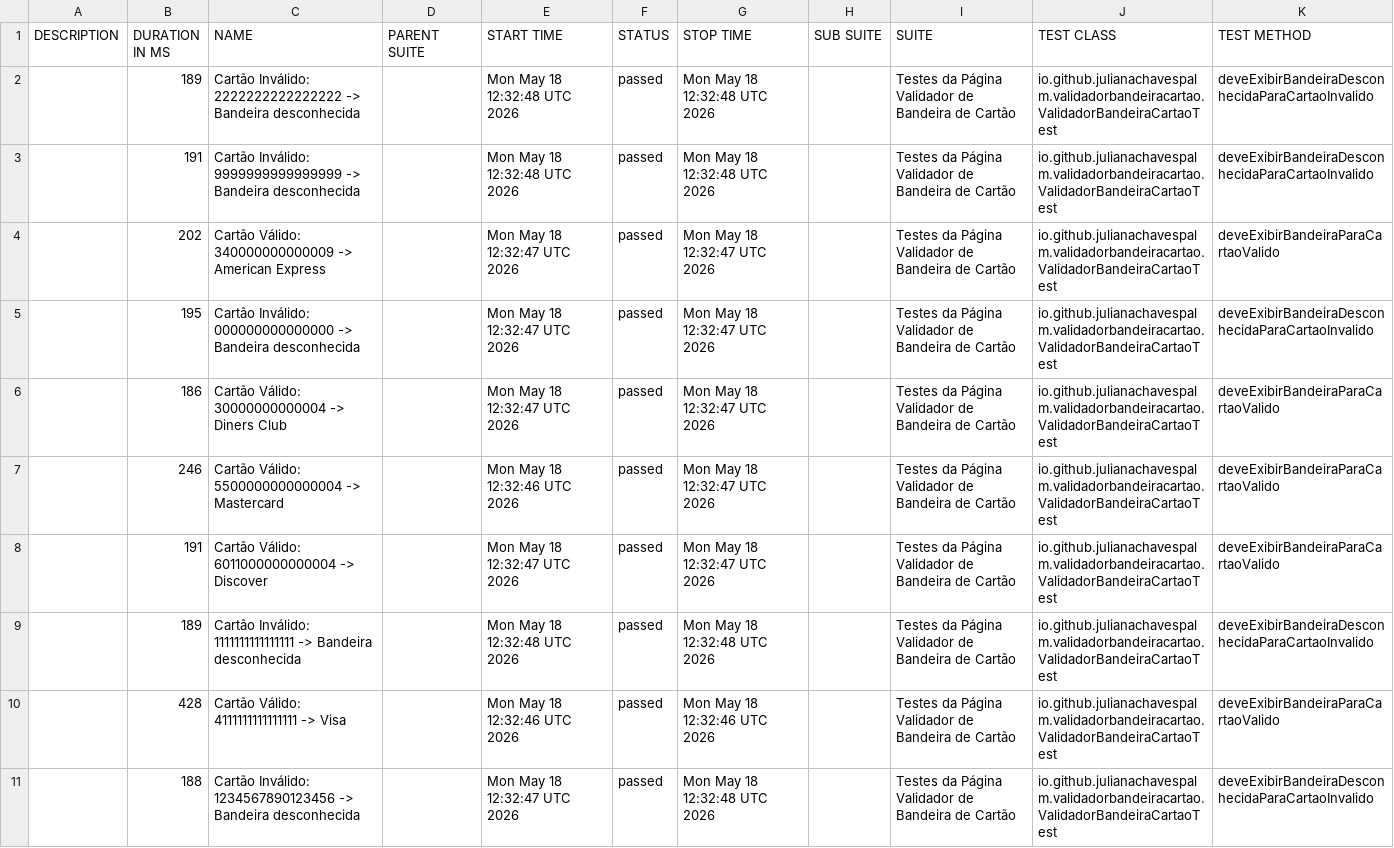
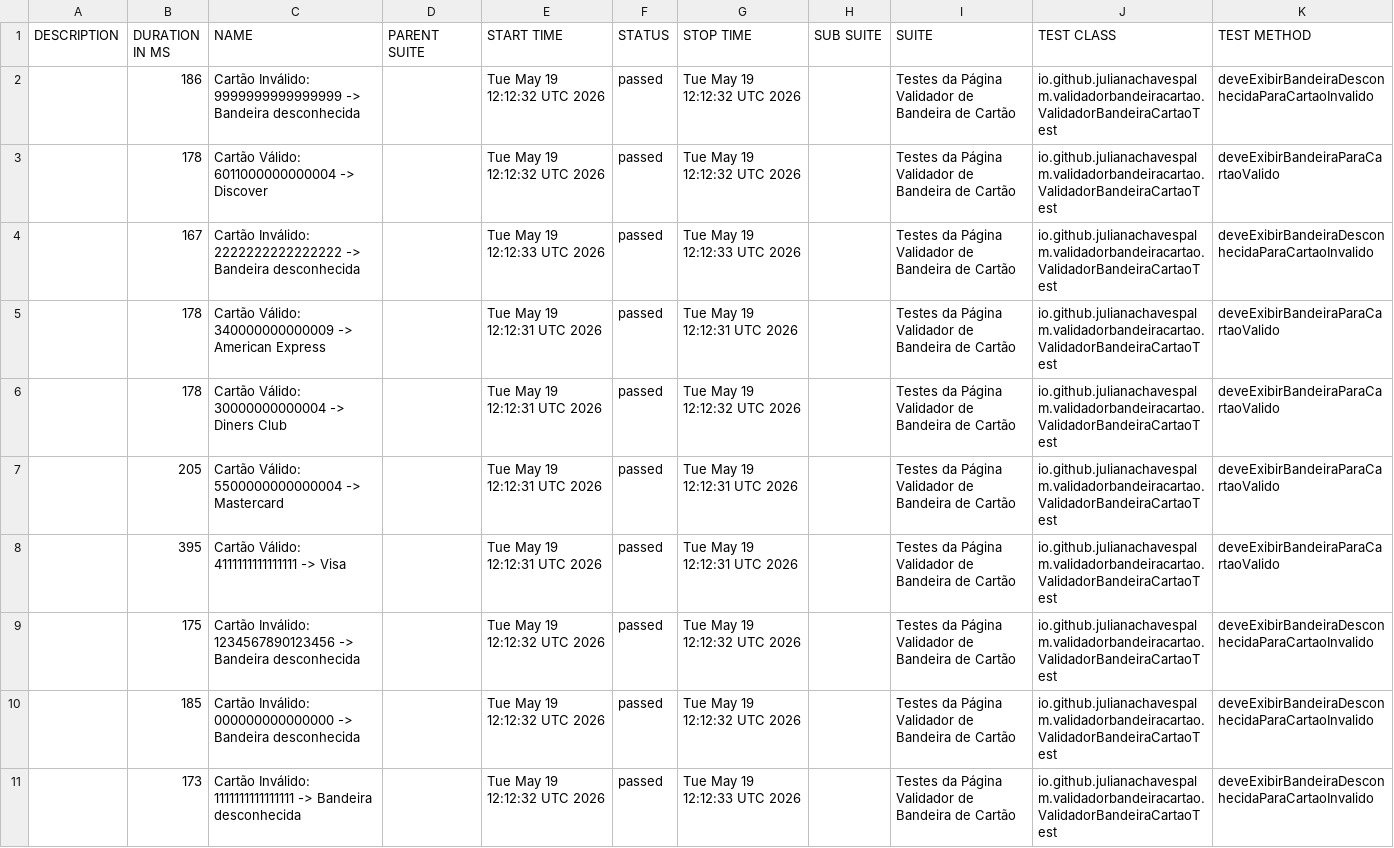
Before and after one commit to julianachavespalm/validadorbandeiracartao, a CSV file: data/suites.csv, drawn as a sheet; removed rows and columns are numbered as before the commit, all else as after; the diff names each change by its address in the sheet, - before the commit and + after, or states it on an @@ line.

```diff
--- a/data/suites.csv
+++ b/data/suites.csv
-row 2:  | 189 | Cartão Inválido: 2222222222222222 -> Bandeira desconhecida |  | Mon May 18 12:32:48 UTC 2026 | passed | Mon May 18 12:32:48 UTC 2026 |  | Testes da Página Validador de Bandeira de Cartão | io.github.julianachavespalm.validadorbandeiracartao.ValidadorBandeiraCartaoTest | deveExibirBandeiraDesconhecidaParaCartaoInvalido
-B2 (DURATION IN MS): 191
+B2 (DURATION IN MS): 186
-E2 (START TIME): Mon May 18 12:32:48 UTC 2026
+E2 (START TIME): Tue May 19 12:12:32 UTC 2026
-G2 (STOP TIME): Mon May 18 12:32:48 UTC 2026
+G2 (STOP TIME): Tue May 19 12:12:32 UTC 2026
+row 3:  | 178 | Cartão Válido: 6011000000000004 -> Discover |  | Tue May 19 12:12:32 UTC 2026 | passed | Tue May 19 12:12:32 UTC 2026 |  | Testes da Página Validador de Bandeira de Cartão | io.github.julianachavespalm.validadorbandeiracartao.ValidadorBandeiraCartaoTest | deveExibirBandeiraParaCartaoValido
+row 4:  | 167 | Cartão Inválido: 2222222222222222 -> Bandeira desconhecida |  | Tue May 19 12:12:33 UTC 2026 | passed | Tue May 19 12:12:33 UTC 2026 |  | Testes da Página Validador de Bandeira de Cartão | io.github.julianachavespalm.validadorbandeiracartao.ValidadorBandeiraCartaoTest | deveExibirBandeiraDesconhecidaParaCartaoInvalido
-B5 (DURATION IN MS): 202
+B5 (DURATION IN MS): 178
-E5 (START TIME): Mon May 18 12:32:47 UTC 2026
+E5 (START TIME): Tue May 19 12:12:31 UTC 2026
-G5 (STOP TIME): Mon May 18 12:32:47 UTC 2026
+G5 (STOP TIME): Tue May 19 12:12:31 UTC 2026
-row 5:  | 195 | Cartão Inválido: 000000000000000 -> Bandeira desconhecida |  | Mon May 18 12:32:47 UTC 2026 | passed | Mon May 18 12:32:47 UTC 2026 |  | Testes da Página Validador de Bandeira de Cartão | io.github.julianachavespalm.validadorbandeiracartao.ValidadorBandeiraCartaoTest | deveExibirBandeiraDesconhecidaParaCartaoInvalido
-B6 (DURATION IN MS): 186
+B6 (DURATION IN MS): 178
-E6 (START TIME): Mon May 18 12:32:47 UTC 2026
+E6 (START TIME): Tue May 19 12:12:31 UTC 2026
-G6 (STOP TIME): Mon May 18 12:32:47 UTC 2026
+G6 (STOP TIME): Tue May 19 12:12:32 UTC 2026
-B7 (DURATION IN MS): 246
+B7 (DURATION IN MS): 205
-E7 (START TIME): Mon May 18 12:32:46 UTC 2026
+E7 (START TIME): Tue May 19 12:12:31 UTC 2026
-G7 (STOP TIME): Mon May 18 12:32:47 UTC 2026
+G7 (STOP TIME): Tue May 19 12:12:31 UTC 2026
-row 8:  | 191 | Cartão Válido: 6011000000000004 -> Discover |  | Mon May 18 12:32:47 UTC 2026 | passed | Mon May 18 12:32:47 UTC 2026 |  | Testes da Página Validador de Bandeira de Cartão | io.github.julianachavespalm.validadorbandeiracartao.ValidadorBandeiraCartaoTest | deveExibirBandeiraParaCartaoValido
-row 9:  | 189 | Cartão Inválido: 1111111111111111 -> Bandeira desconhecida |  | Mon May 18 12:32:48 UTC 2026 | passed | Mon May 18 12:32:48 UTC 2026 |  | Testes da Página Validador de Bandeira de Cartão | io.github.julianachavespalm.validadorbandeiracartao.ValidadorBandeiraCartaoTest | deveExibirBandeiraDesconhecidaParaCartaoInvalido
-B8 (DURATION IN MS): 428
+B8 (DURATION IN MS): 395
-E8 (START TIME): Mon May 18 12:32:46 UTC 2026
+E8 (START TIME): Tue May 19 12:12:31 UTC 2026
-G8 (STOP TIME): Mon May 18 12:32:46 UTC 2026
+G8 (STOP TIME): Tue May 19 12:12:31 UTC 2026
-B9 (DURATION IN MS): 188
+B9 (DURATION IN MS): 175
-E9 (START TIME): Mon May 18 12:32:47 UTC 2026
+E9 (START TIME): Tue May 19 12:12:32 UTC 2026
-G9 (STOP TIME): Mon May 18 12:32:48 UTC 2026
+G9 (STOP TIME): Tue May 19 12:12:32 UTC 2026
+row 10:  | 185 | Cartão Inválido: 000000000000000 -> Bandeira desconhecida |  | Tue May 19 12:12:32 UTC 2026 | passed | Tue May 19 12:12:32 UTC 2026 |  | Testes da Página Validador de Bandeira de Cartão | io.github.julianachavespalm.validadorbandeiracartao.ValidadorBandeiraCartaoTest | deveExibirBandeiraDesconhecidaParaCartaoInvalido
+row 11:  | 173 | Cartão Inválido: 1111111111111111 -> Bandeira desconhecida |  | Tue May 19 12:12:32 UTC 2026 | passed | Tue May 19 12:12:33 UTC 2026 |  | Testes da Página Validador de Bandeira de Cartão | io.github.julianachavespalm.validadorbandeiracartao.ValidadorBandeiraCartaoTest | deveExibirBandeiraDesconhecidaParaCartaoInvalido
```
Also changed, not shown: 41 other files.
